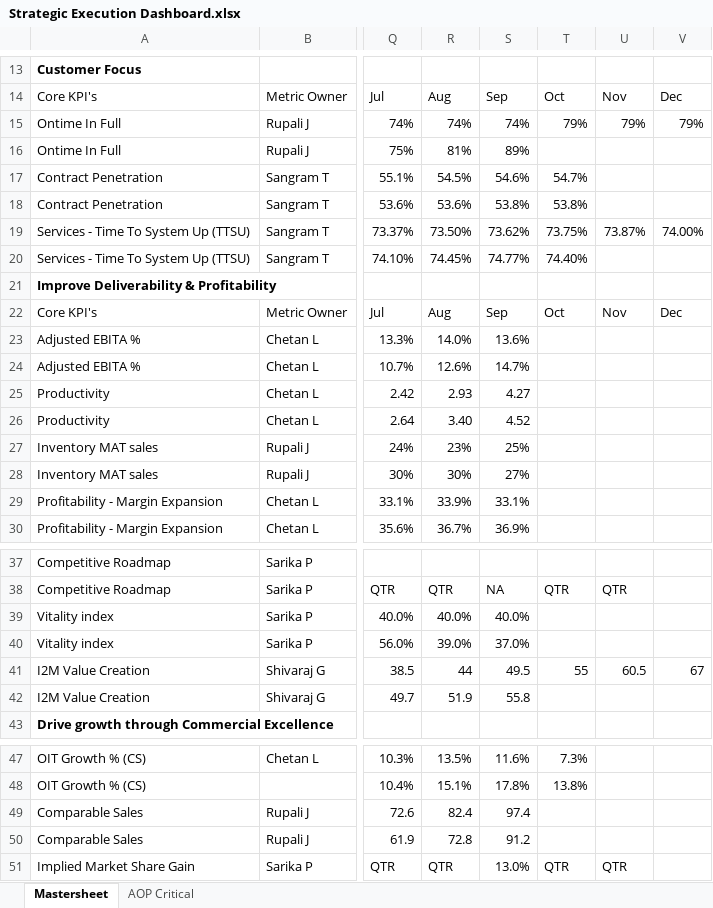
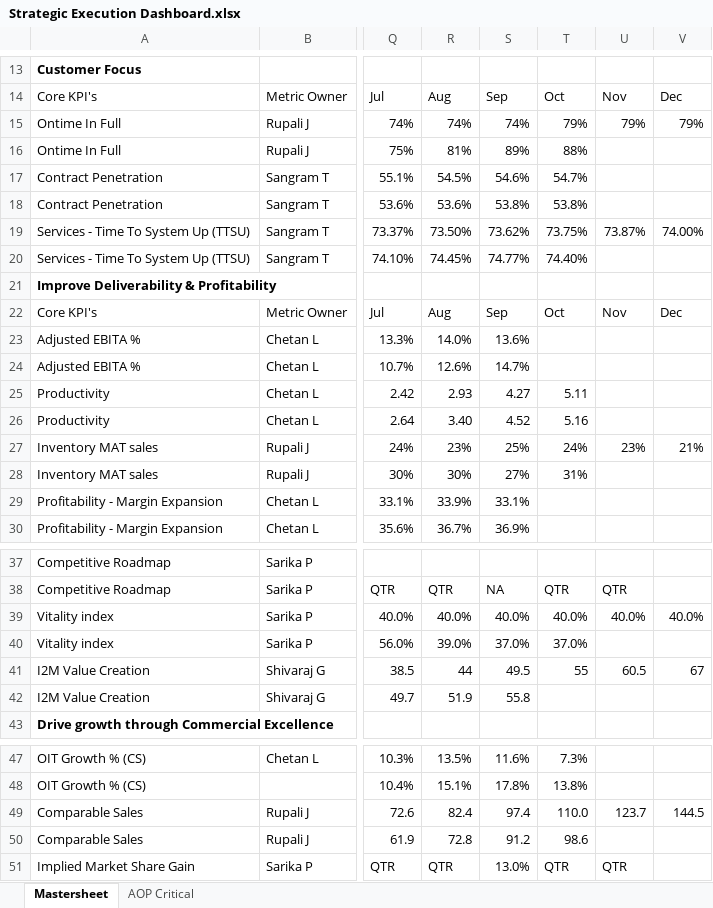
Before and after one commit to pratibha131/DMB-Dashboard, an Excel workbook: data/Strategic Execution Dashboard.xlsx, sheet Mastersheet, drawn as a sheet; only a part is shown, gaps mark what is left out; values as stored, in another font and other column widths than the file's, no borders; table styles not drawn; the diff names each change by its address in the sheet, - before the commit and + after, or states it on an @@ line.

```diff
--- a/data/Strategic Execution Dashboard.xlsx (sheet Mastersheet)
+++ b/data/Strategic Execution Dashboard.xlsx (sheet Mastersheet)
-T16: (empty)
+T16: 88%
-T25: (empty)
+T25: 5.11
-T26: (empty)
+T26: 5.16
-T27: (empty)
+T27: 24%
-U27: (empty)
+U27: 23%
-V27: (empty)
+V27: 21%
-T28: (empty)
+T28: 31%
-T39: (empty)
+T39: 40.0%
-U39: (empty)
+U39: 40.0%
-V39: (empty)
+V39: 40.0%
-T40: (empty)
+T40: 37.0%
-T49: (empty)
+T49: 110.0
-U49: (empty)
+U49: 123.7
-V49: (empty)
+V49: 144.5
-T50: (empty)
+T50: 98.6
```
Also changed, not shown: sheet AOP Critical.
